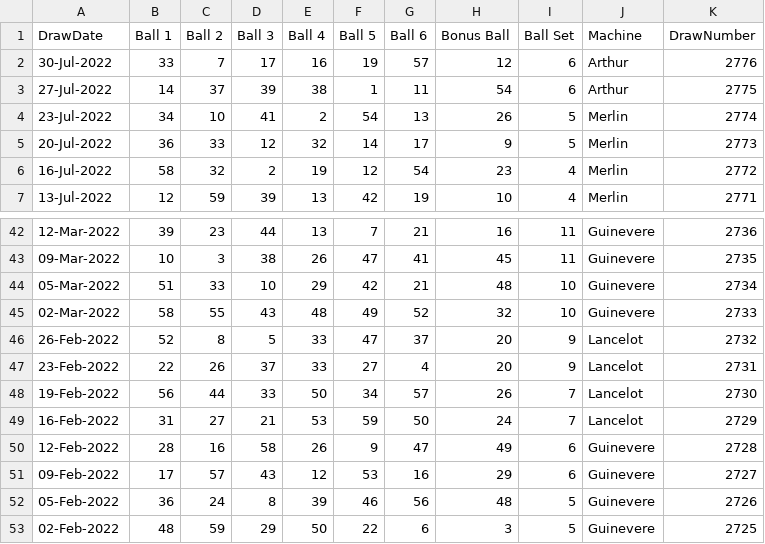
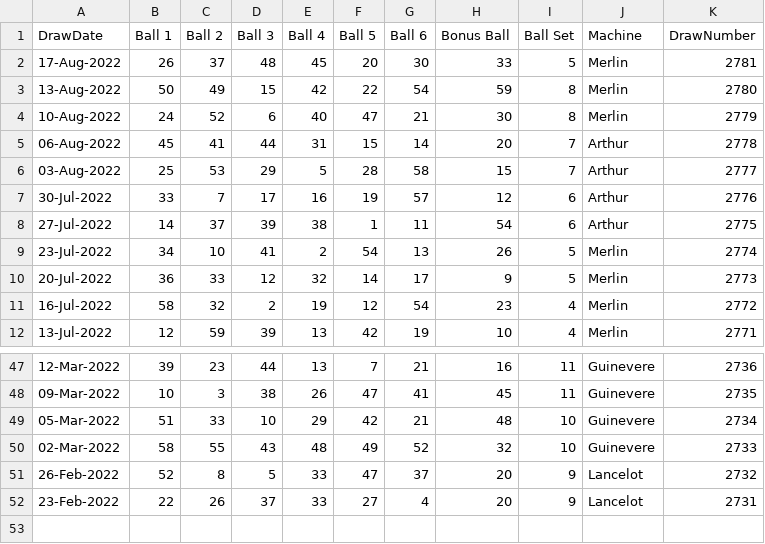
Before and after one commit to mrpbennett/lottery-generator, a CSV file: data/draw-history.csv, drawn as a sheet; only a part is shown, gaps mark what is left out; removed rows and columns are numbered as before the commit, all else as after; the diff names each change by its address in the sheet, - before the commit and + after, or states it on an @@ line.

Commit message:
adding latest draw numbers

```diff
--- a/data/draw-history.csv
+++ b/data/draw-history.csv
+row 2: 17-Aug-2022 | 26 | 37 | 48 | 45 | 20 | 30 | 33 | 5 | Merlin | 2781
+row 3: 13-Aug-2022 | 50 | 49 | 15 | 42 | 22 | 54 | 59 | 8 | Merlin | 2780
+row 4: 10-Aug-2022 | 24 | 52 | 6 | 40 | 47 | 21 | 30 | 8 | Merlin | 2779
+row 5: 06-Aug-2022 | 45 | 41 | 44 | 31 | 15 | 14 | 20 | 7 | Arthur | 2778
+row 6: 03-Aug-2022 | 25 | 53 | 29 | 5 | 28 | 58 | 15 | 7 | Arthur | 2777
-row 48: 19-Feb-2022 | 56 | 44 | 33 | 50 | 34 | 57 | 26 | 7 | Lancelot | 2730
-row 49: 16-Feb-2022 | 31 | 27 | 21 | 53 | 59 | 50 | 24 | 7 | Lancelot | 2729
-row 50: 12-Feb-2022 | 28 | 16 | 58 | 26 | 9 | 47 | 49 | 6 | Guinevere | 2728
-row 51: 09-Feb-2022 | 17 | 57 | 43 | 12 | 53 | 16 | 29 | 6 | Guinevere | 2727
-row 52: 05-Feb-2022 | 36 | 24 | 8 | 39 | 46 | 56 | 48 | 5 | Guinevere | 2726
-row 53: 02-Feb-2022 | 48 | 59 | 29 | 50 | 22 | 6 | 3 | 5 | Guinevere | 2725
```
Also changed, not shown: 1 other file.
